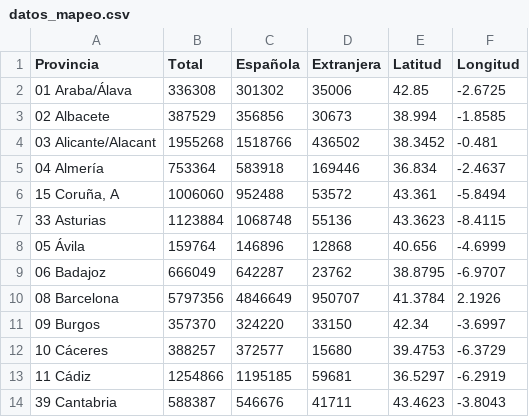
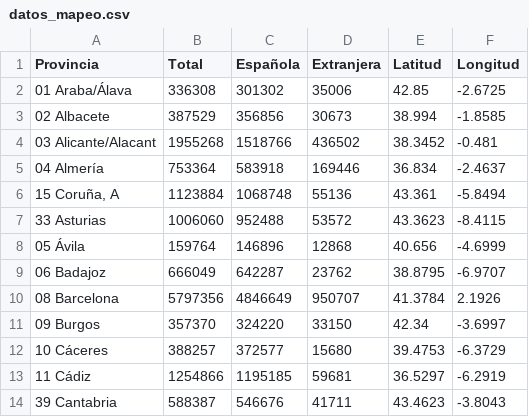
Before and after one commit to Pedrobiain10/VD-Project, a CSV file: datos_mapeo.csv, drawn as a sheet; only a part is shown.

```diff
--- a/datos_mapeo.csv
+++ b/datos_mapeo.csv
@@ -5,4 +5,4 @@ Provincia,Total,Española,Extranjera,Latitud,Longitud
 04 Almería,753364,583918,169446,36.834,-2.4637
-"15 Coruña, A",1006060,952488,53572,43.361,-5.8494
-33 Asturias,1123884,1068748,55136,43.3623,-8.4115
+"15 Coruña, A",1123884,1068748,55136,43.361,-5.8494
+33 Asturias,1006060,952488,53572,43.3623,-8.4115
 05 Ávila,159764,146896,12868,40.656,-4.6999
```
Also changed, not shown: 1 other file.
